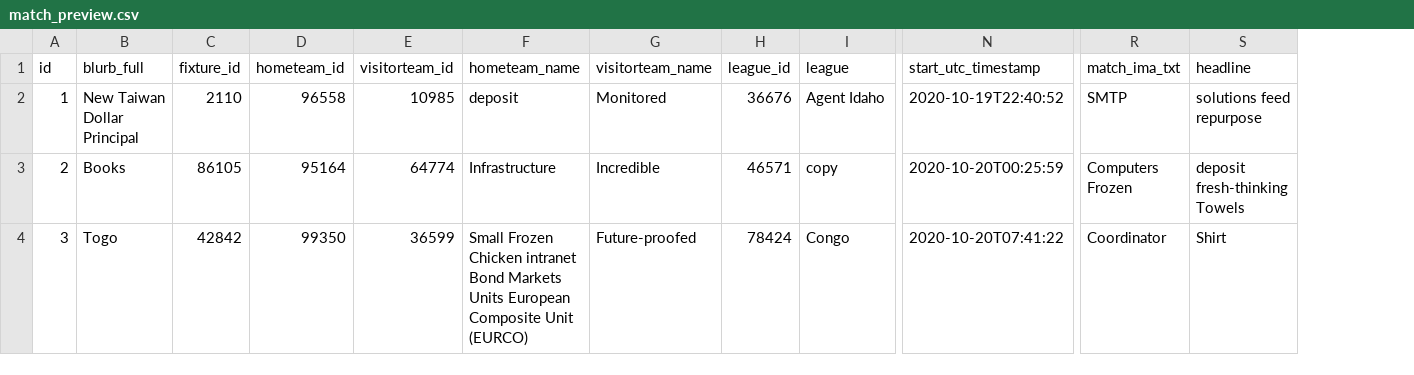
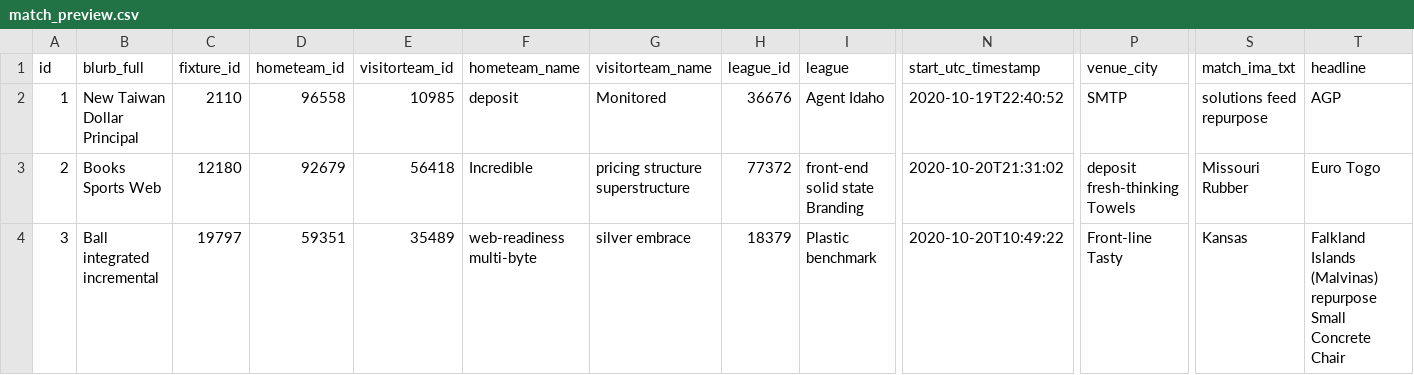
Before and after one commit to jcnapoles/betpreview, a CSV file: betmanage/src/main/resources/config/liquibase/fake-data/match_preview.csv, drawn as a sheet; only a part is shown, gaps mark what is left out; addresses are those after the commit; the diff covers the shown part only; the diff names each change by its address in the sheet, - before the commit and + after, or states it on an @@ line.

Commit message:
Se añade el load de MatchPreview By Team

```diff
--- a/betmanage/src/main/resources/config/liquibase/fake-data/match_preview.csv
+++ b/betmanage/src/main/resources/config/liquibase/fake-data/match_preview.csv
+column P (venue_city), rows 2-4: SMTP | deposit fresh-thinking Towels | Front-line Tasty
-S2 (match_ima_txt): SMTP
+S2 (match_ima_txt): solutions feed repurpose
-T2 (headline): solutions feed repurpose
+T2 (headline): AGP
-B3 (blurb_full): Books
+B3 (blurb_full): Books Sports Web
-C3 (fixture_id): 86105
+C3 (fixture_id): 12180
-D3 (hometeam_id): 95164
+D3 (hometeam_id): 92679
-E3 (visitorteam_id): 64774
+E3 (visitorteam_id): 56418
-F3 (hometeam_name): Infrastructure
+F3 (hometeam_name): Incredible
-G3 (visitorteam_name): Incredible
+G3 (visitorteam_name): pricing structure superstructure
-H3 (league_id): 46571
+H3 (league_id): 77372
-I3 (league): copy
+I3 (league): front-end solid state Branding
-N3 (start_utc_timestamp): 2020-10-20T00:25:59
+N3 (start_utc_timestamp): 2020-10-20T21:31:02
-S3 (match_ima_txt): Computers Frozen
+S3 (match_ima_txt): Missouri Rubber
-T3 (headline): deposit fresh-thinking Towels
+T3 (headline): Euro Togo
-B4 (blurb_full): Togo
+B4 (blurb_full): Ball integrated incremental
-C4 (fixture_id): 42842
+C4 (fixture_id): 19797
-D4 (hometeam_id): 99350
+D4 (hometeam_id): 59351
-E4 (visitorteam_id): 36599
+E4 (visitorteam_id): 35489
-F4 (hometeam_name): Small Frozen Chicken intranet Bond Markets Units European Composite Unit (EURCO)
+F4 (hometeam_name): web-readiness multi-byte
-G4 (visitorteam_name): Future-proofed
+G4 (visitorteam_name): silver embrace
-H4 (league_id): 78424
+H4 (league_id): 18379
-I4 (league): Congo
+I4 (league): Plastic benchmark
-N4 (start_utc_timestamp): 2020-10-20T07:41:22
+N4 (start_utc_timestamp): 2020-10-20T10:49:22
-S4 (match_ima_txt): Coordinator
+S4 (match_ima_txt): Kansas
-T4 (headline): Shirt
+T4 (headline): Falkland Islands (Malvinas) repurpose Small Concrete Chair
```
Also changed, not shown: 94 edited cells elsewhere in this file, 39 other files.
